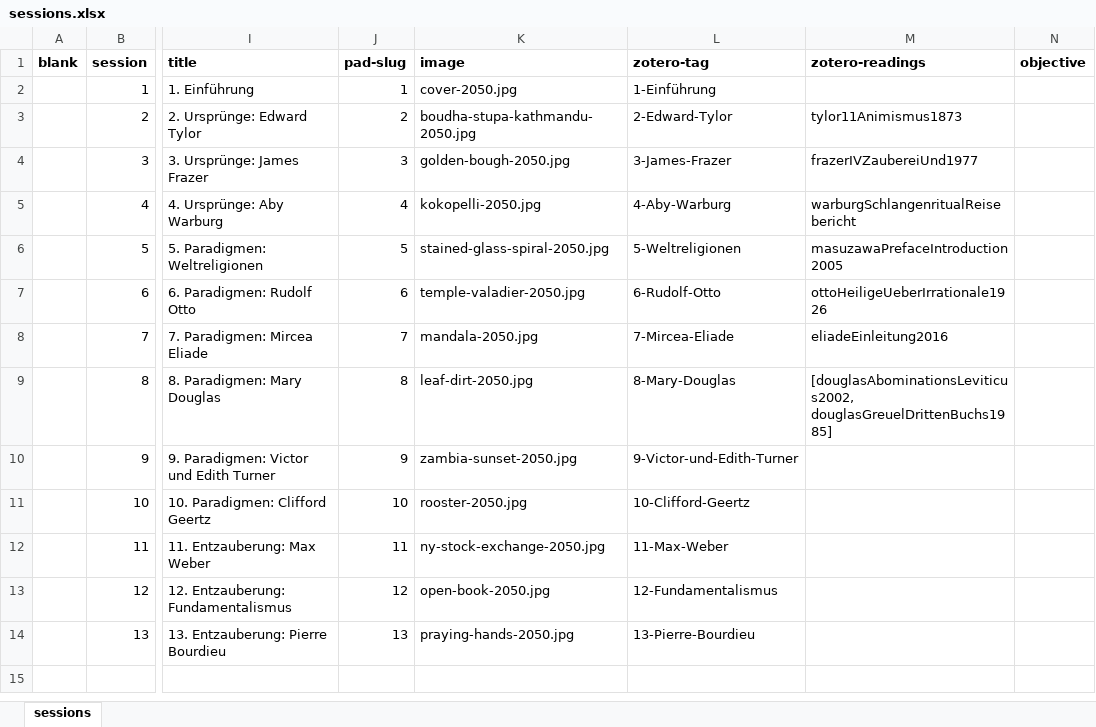
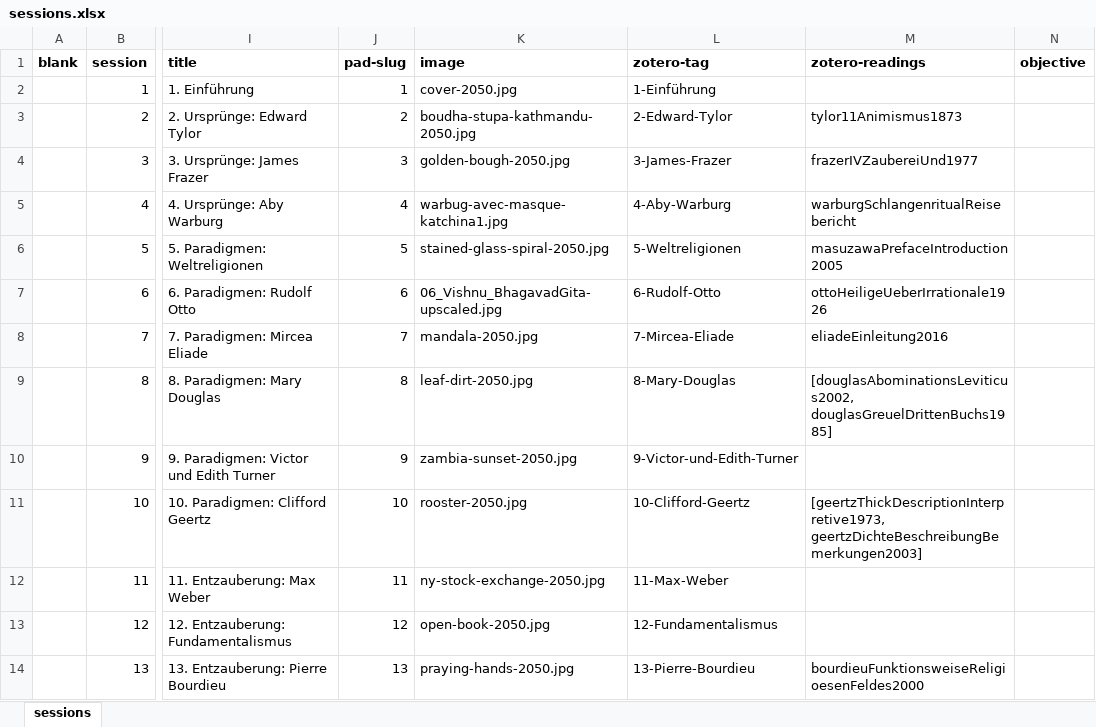
Before and after one commit to jirelations/24theorien, an Excel workbook: _data/sessions.xlsx, sheet sessions, drawn as a sheet; only a part is shown, gaps mark what is left out; values as stored, in another font and other column widths than the file's, no borders; conditional formats not drawn; the diff names each change by its address in the sheet, - before the commit and + after, or states it on an @@ line.

Commit message:
Readings and images

```diff
--- a/_data/sessions.xlsx (sheet sessions)
+++ b/_data/sessions.xlsx (sheet sessions)
-K5 (image): kokopelli-2050.jpg
+K5 (image): warbug-avec-masque-katchina1.jpg
-K7 (image): temple-valadier-2050.jpg
+K7 (image): 06_Vishnu_BhagavadGita-upscaled.jpg
-M11 (zotero-readings): (empty)
+M11 (zotero-readings): [geertzThickDescriptionInterpretive1973, geertzDichteBeschreibungBemerkungen2003]
-M14 (zotero-readings): (empty)
+M14 (zotero-readings): bourdieuFunktionsweiseReligioesenFeldes2000
```
Also changed, not shown: 9 other files.
